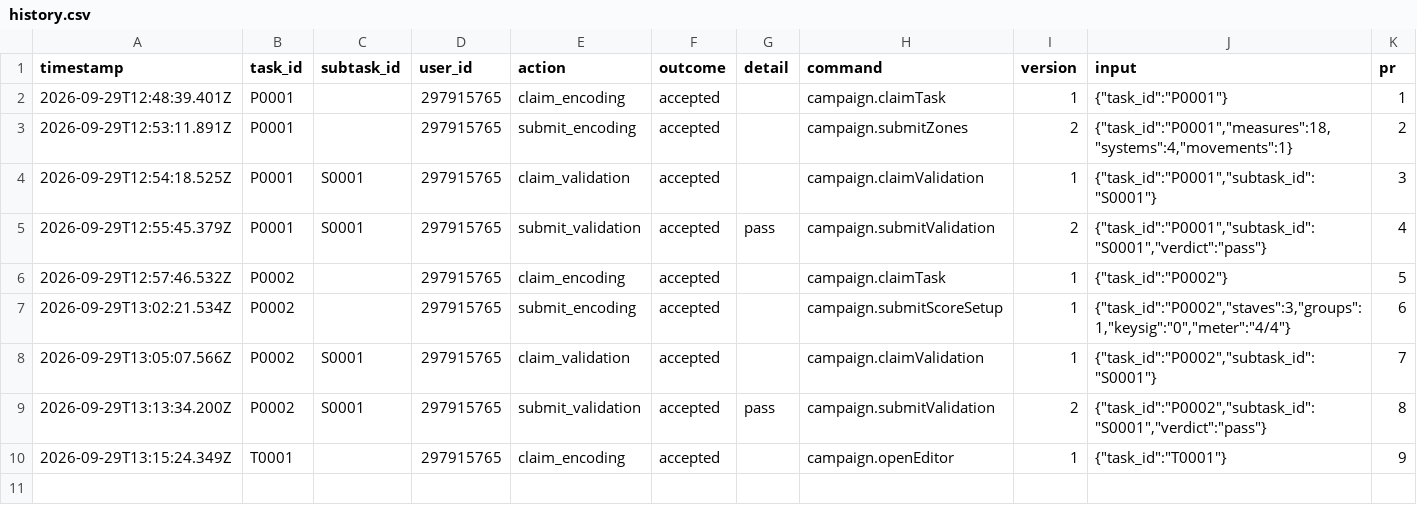
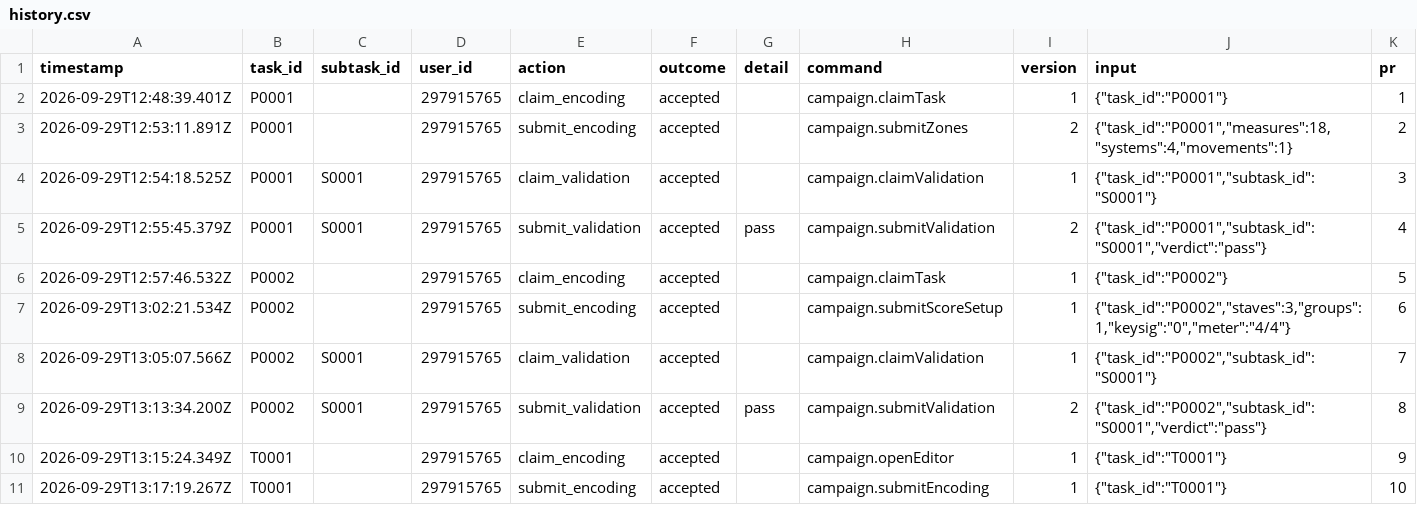
Before and after one commit to ohwjd/test-20260929-pages, a CSV file: tracking/history.csv, drawn as a sheet; the diff names each change by its address in the sheet, - before the commit and + after, or states it on an @@ line.

```diff
--- a/tracking/history.csv
+++ b/tracking/history.csv
+row 11: 2026-09-29T13:17:19.267Z | T0001 |  | 297915765 | submit_encoding | accepted |  | campaign.submitEncoding | 1 | {"task_id":"T0001"} | 10
```
Also changed, not shown: tracking/state.csv, 2 other files.
